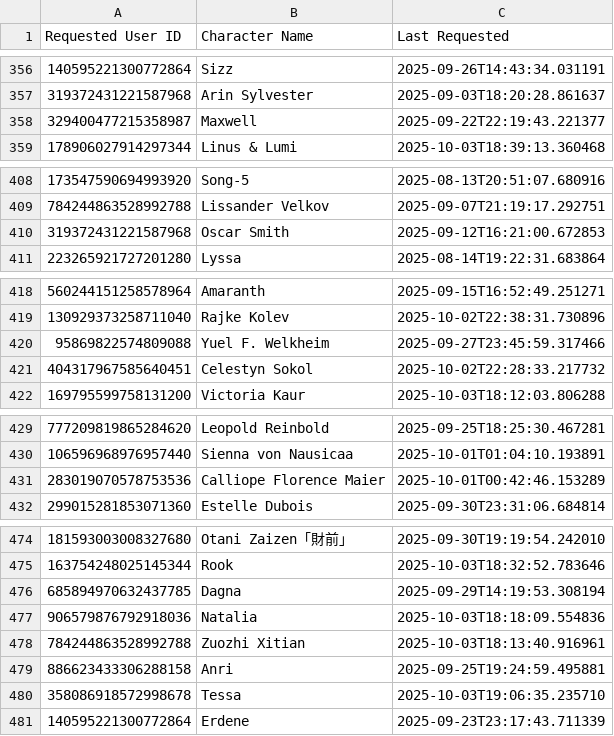
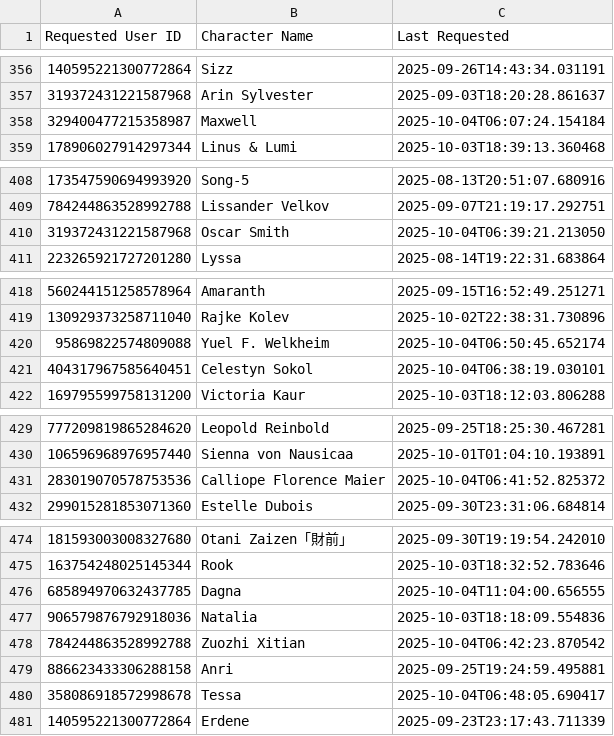
Before and after one commit to jrlol3/Megu-CSV-JSON-Storage, a CSV file: profile/signup-dates.csv, drawn as a sheet; only a part is shown, gaps mark what is left out; the diff covers the shown part only.

Commit message:
Update profile/signup-dates.csv

```diff
--- a/profile/signup-dates.csv
+++ b/profile/signup-dates.csv
@@ -357,3 +357,3 @@ Requested User ID,Character Name,Last Requested
 319372431221587968,Arin Sylvester,2025-09-03T18:20:28.861637
-329400477215358987,Maxwell,2025-09-22T22:19:43.221377
+329400477215358987,Maxwell,2025-10-04T06:07:24.154184
 178906027914297344,Linus & Lumi,2025-10-03T18:39:13.360468
@@ -409,3 +409,3 @@ Requested User ID,Character Name,Last Requested
 784244863528992788,Lissander Velkov,2025-09-07T21:19:17.292751
-319372431221587968,Oscar Smith,2025-09-12T16:21:00.672853
+319372431221587968,Oscar Smith,2025-10-04T06:39:21.213050
 223265921727201280,Lyssa,2025-08-14T19:22:31.683864
@@ -419,4 +419,4 @@ Requested User ID,Character Name,Last Requested
 130929373258711040,Rajke Kolev,2025-10-02T22:38:31.730896
-95869822574809088,Yuel F. Welkheim,2025-09-27T23:45:59.317466
-404317967585640451,Celestyn Sokol,2025-10-02T22:28:33.217732
+95869822574809088,Yuel F. Welkheim,2025-10-04T06:50:45.652174
+404317967585640451,Celestyn Sokol,2025-10-04T06:38:19.030101
 169795599758131200,Victoria Kaur,2025-10-03T18:12:03.806288
@@ -430,3 +430,3 @@ Requested User ID,Character Name,Last Requested
 106596968976957440,Sienna von Nausicaa,2025-10-01T01:04:10.193891
-283019070578753536,Calliope Florence Maier,2025-10-01T00:42:46.153289
+283019070578753536,Calliope Florence Maier,2025-10-04T06:41:52.825372
 299015281853071360,Estelle Dubois,2025-09-30T23:31:06.684814
@@ -475,7 +475,7 @@ Requested User ID,Character Name,Last Requested
 163754248025145344,Rook,2025-10-03T18:32:52.783646
-685894970632437785,Dagna,2025-09-29T14:19:53.308194
+685894970632437785,Dagna,2025-10-04T11:04:00.656555
 906579876792918036,Natalia,2025-10-03T18:18:09.554836
-784244863528992788,Zuozhi Xitian,2025-10-03T18:13:40.916961
+784244863528992788,Zuozhi Xitian,2025-10-04T06:42:23.870542
 886623433306288158,Anri,2025-09-25T19:24:59.495881
-358086918572998678,Tessa,2025-10-03T19:06:35.235710
+358086918572998678,Tessa,2025-10-04T06:48:05.690417
 140595221300772864,Erdene,2025-09-23T23:17:43.711339
```
Also changed, not shown: 3 edited cells elsewhere in this file.
